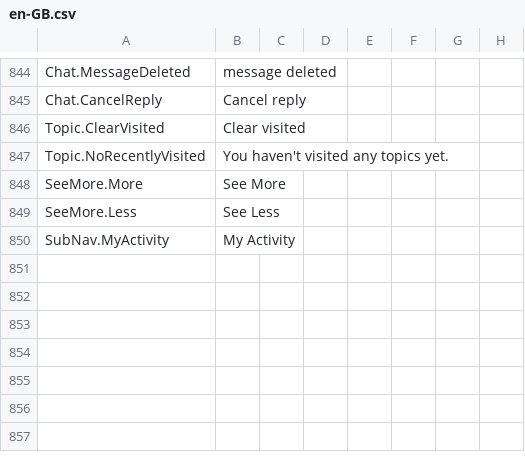
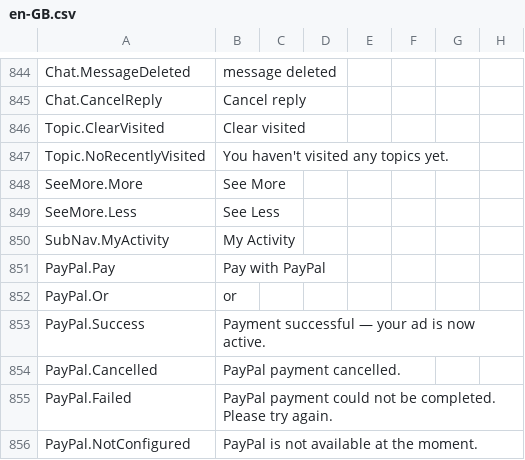
Before and after one commit to Nebiyu-6249/EthioNe, a CSV file: EthioNegarit.WebUI/Installer/en-GB.csv, drawn as a sheet; only a part is shown, gaps mark what is left out; the diff names each change by its address in the sheet, - before the commit and + after, or states it on an @@ line.

Commit message:
Feature 5: PayPal Checkout for Ad Packages (server-verified, config-gated)
Add an online PayPal payment path alongside the existing manual bank-transfer
flow for Ad Packages. The whole feature stays hidden and inert until PayPal
credentials are set in the server Web.config.

- Application/Payments/PayPalService.cs: self-contained Orders v2 REST client
  (no SDK/NuGet dependency); reads PayPal:ClientId/Secret/Environment/Currency/
  AmountFactor from Web.config appSettings; CreateOrder + CaptureOrder with short
  timeouts. IsConfigured gates the whole feature.
- PaymentController: PayPalCheckout (create order + Pending payment keyed by the
  PayPal order id, same price formula as the manual flow), PayPalReturn (capture,
  verify COMPLETED server-side, then activate exactly like admin Confirm; idempotent
  and ownership-checked), PayPalCancel (drop the abandoned Pending payment).
- Payment/Create view: "Pay with PayPal" button, shown only when IsConfigured.
- Web.config: commented PayPal:* placeholders (server-only, never committed).
- Localization: 6 keys (PayPal.Pay/Or/Success/Cancelled/Failed/NotConfigured) added
  to en-GB + am-ET CSVs at parity, plus idempotent database/AddPayPalKeys.sql.
- docs/PAYPAL_SETUP.md: setup, ETB->USD currency note, sandbox-first walkthrough.

Currency: ad prices are in ETB (unsupported by PayPal), so charges use
PayPal:Currency (default USD) scaled by PayPal:AmountFactor (default 1.0).

```diff
--- a/EthioNegarit.WebUI/Installer/en-GB.csv
+++ b/EthioNegarit.WebUI/Installer/en-GB.csv
+row 851: PayPal.Pay | Pay with PayPal
+row 852: PayPal.Or | or
+row 853: PayPal.Success | Payment successful — your ad is now active.
+row 854: PayPal.Cancelled | PayPal payment cancelled.
+row 855: PayPal.Failed | PayPal payment could not be completed. Please try again.
+row 856: PayPal.NotConfigured | PayPal is not available at the moment.
```
Also changed, not shown: EthioNegarit.WebUI/Installer/am-ET.csv, 7 other files.
